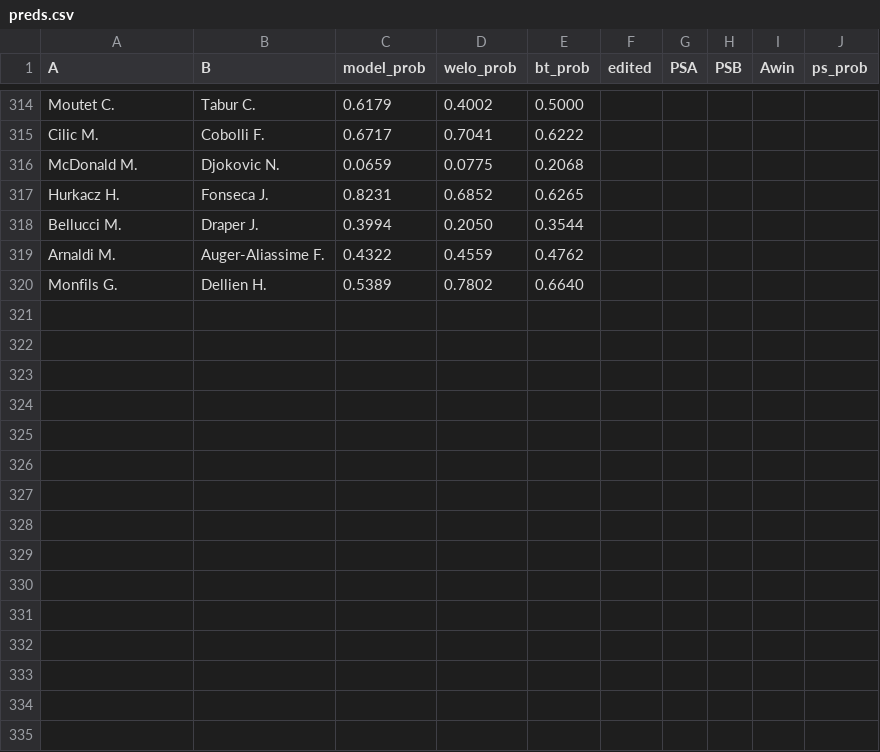
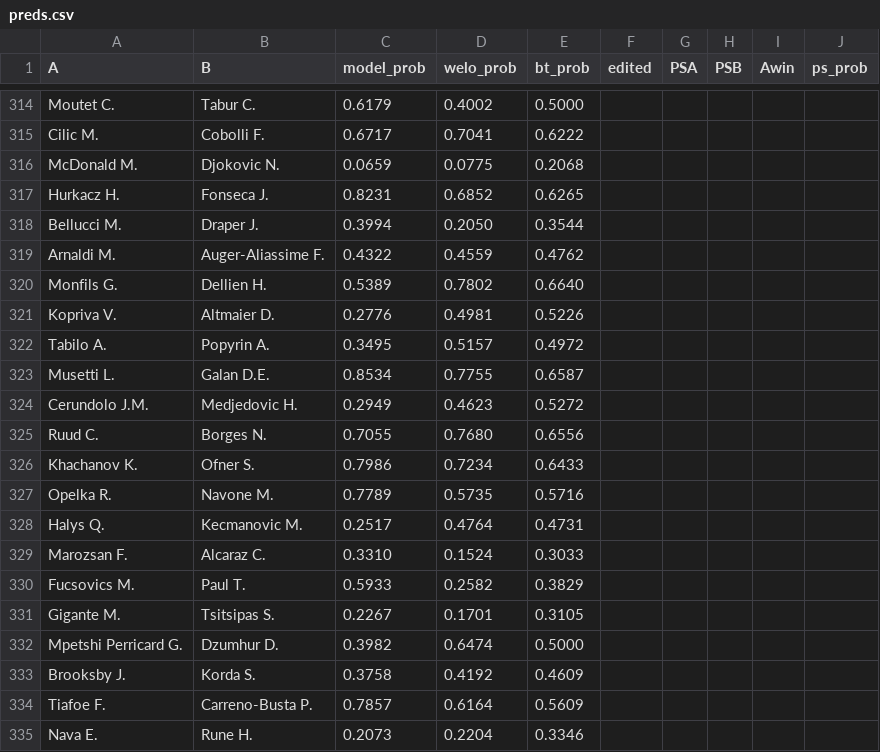
Before and after one commit to Faxulous/tennisgnn_predictions, a CSV file: preds.csv, drawn as a sheet; only a part is shown, gaps mark what is left out; the diff names each change by its address in the sheet, - before the commit and + after, or states it on an @@ line.

Commit message:
28may preds

```diff
--- a/preds.csv
+++ b/preds.csv
+row 321: Kopriva V. | Altmaier D. | 0.2776 | 0.4981 | 0.5226
+row 322: Tabilo A. | Popyrin A. | 0.3495 | 0.5157 | 0.4972
+row 323: Musetti L. | Galan D.E. | 0.8534 | 0.7755 | 0.6587
+row 324: Cerundolo J.M. | Medjedovic H. | 0.2949 | 0.4623 | 0.5272
+row 325: Ruud C. | Borges N. | 0.7055 | 0.7680 | 0.6556
+row 326: Khachanov K. | Ofner S. | 0.7986 | 0.7234 | 0.6433
+row 327: Opelka R. | Navone M. | 0.7789 | 0.5735 | 0.5716
+row 328: Halys Q. | Kecmanovic M. | 0.2517 | 0.4764 | 0.4731
+row 329: Marozsan F. | Alcaraz C. | 0.3310 | 0.1524 | 0.3033
+row 330: Fucsovics M. | Paul T. | 0.5933 | 0.2582 | 0.3829
+row 331: Gigante M. | Tsitsipas S. | 0.2267 | 0.1701 | 0.3105
+row 332: Mpetshi Perricard G. | Dzumhur D. | 0.3982 | 0.6474 | 0.5000
+row 333: Brooksby J. | Korda S. | 0.3758 | 0.4192 | 0.4609
+row 334: Tiafoe F. | Carreno-Busta P. | 0.7857 | 0.6164 | 0.5609
+row 335: Nava E. | Rune H. | 0.2073 | 0.2204 | 0.3346
```
